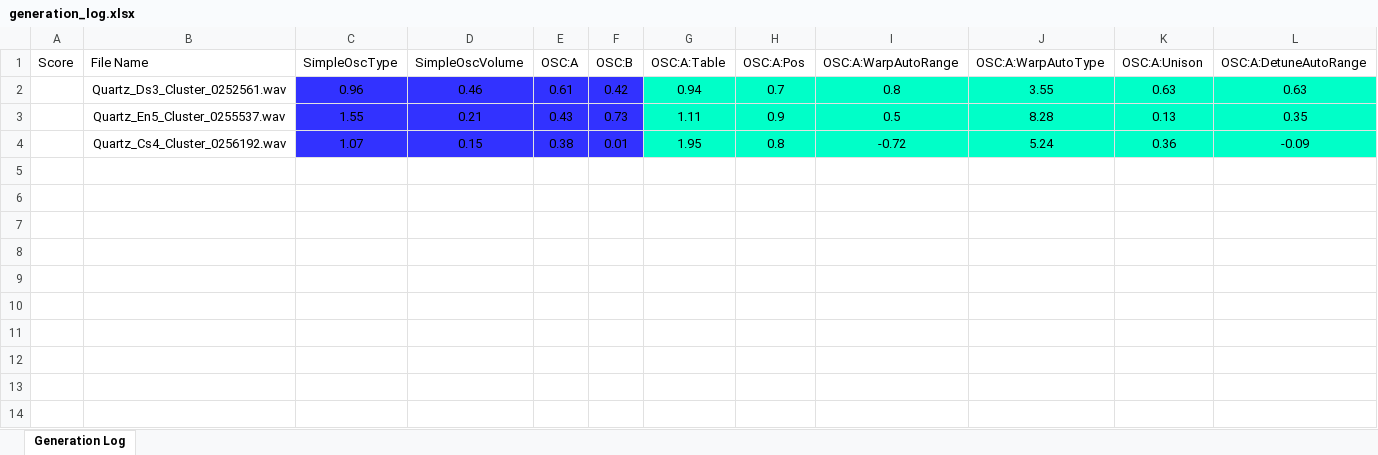
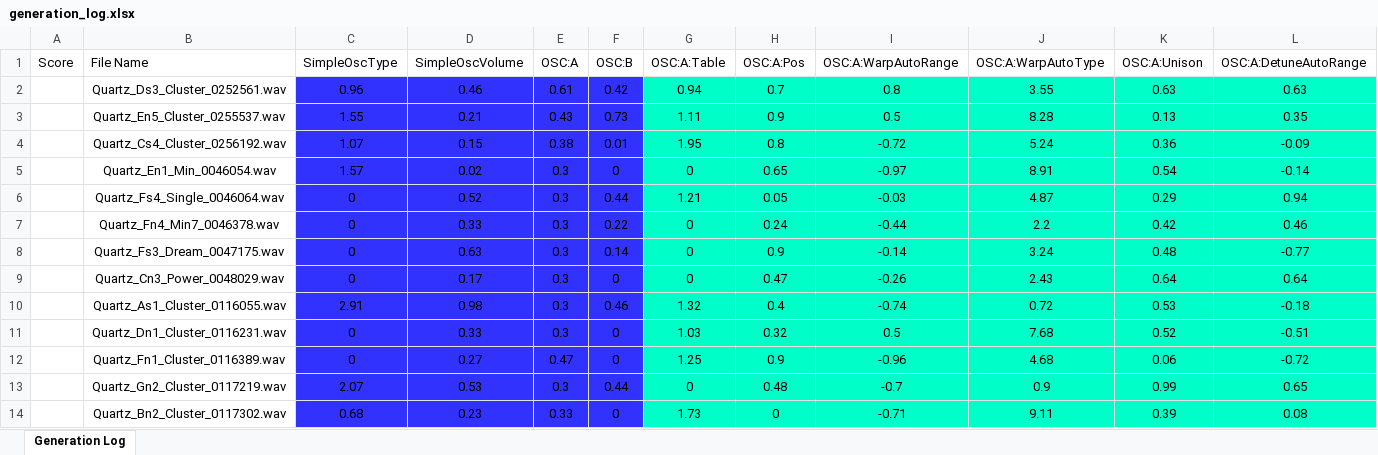
Before and after one commit to NobuoKiyota/MultiMorpher, an Excel workbook: PySerum/Pipeline_Output/PC2_Batch_001/00_Pool_Raw/generation_log.xlsx, sheet Generation Log, drawn as a sheet; only a part is shown; values as stored, in another font and other column widths than the file's, no borders; rows hold the shown columns only; the diff names each change by its address in the sheet, - before the commit and + after, or states it on an @@ line.

Commit message:
pipeline修正　アルゴリズム変更

```diff
--- a/PySerum/Pipeline_Output/PC2_Batch_001/00_Pool_Raw/generation_log.xlsx (sheet Generation Log)
+++ b/PySerum/Pipeline_Output/PC2_Batch_001/00_Pool_Raw/generation_log.xlsx (sheet Generation Log)
+row 5:  | Quartz_En1_Min_0046054.wav | 1.57 | 0.02 | 0.3 | 0 | 0 | 0.65 | -0.97 | 8.91 | 0.54 | -0.14
+row 6:  | Quartz_Fs4_Single_0046064.wav | 0 | 0.52 | 0.3 | 0.44 | 1.21 | 0.05 | -0.03 | 4.87 | 0.29 | 0.94
+row 7:  | Quartz_Fn4_Min7_0046378.wav | 0 | 0.33 | 0.3 | 0.22 | 0 | 0.24 | -0.44 | 2.2 | 0.42 | 0.46
+row 8:  | Quartz_Fs3_Dream_0047175.wav | 0 | 0.63 | 0.3 | 0.14 | 0 | 0.9 | -0.14 | 3.24 | 0.48 | -0.77
+row 9:  | Quartz_Cn3_Power_0048029.wav | 0 | 0.17 | 0.3 | 0 | 0 | 0.47 | -0.26 | 2.43 | 0.64 | 0.64
+row 10:  | Quartz_As1_Cluster_0116055.wav | 2.91 | 0.98 | 0.3 | 0.46 | 1.32 | 0.4 | -0.74 | 0.72 | 0.53 | -0.18
+row 11:  | Quartz_Dn1_Cluster_0116231.wav | 0 | 0.33 | 0.3 | 0 | 1.03 | 0.32 | 0.5 | 7.68 | 0.52 | -0.51
+row 12:  | Quartz_Fn1_Cluster_0116389.wav | 0 | 0.27 | 0.47 | 0 | 1.25 | 0.9 | -0.96 | 4.68 | 0.06 | -0.72
+row 13:  | Quartz_Gn2_Cluster_0117219.wav | 2.07 | 0.53 | 0.3 | 0.44 | 0 | 0.48 | -0.7 | 0.9 | 0.99 | 0.65
+row 14:  | Quartz_Bn2_Cluster_0117302.wav | 0.68 | 0.23 | 0.33 | 0 | 1.73 | 0 | -0.71 | 9.11 | 0.39 | 0.08
```
Also changed, not shown: Factory_Parameters.xlsx, PySerum/Pipeline_Output/PC2_Batch_001/05_Final_Normalized/final_manifest.xlsx, 22 other files.
